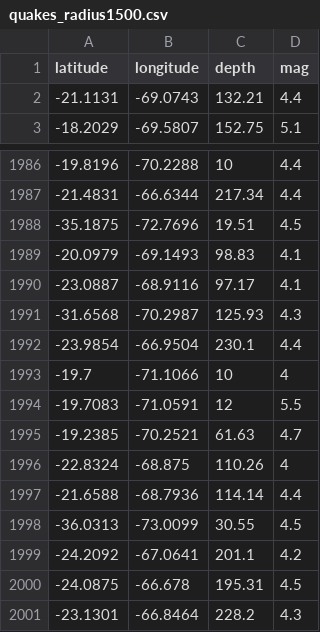
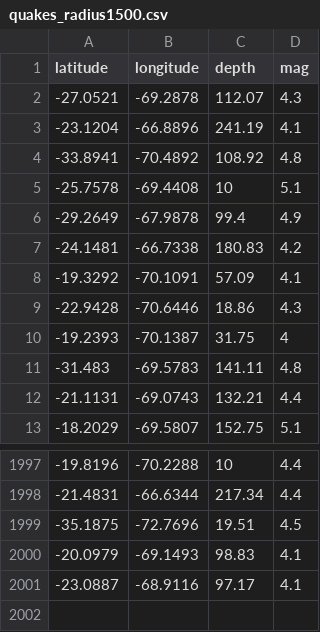
Before and after one commit to Patricia008/EarthquakesMLinJupyter, a CSV file: jupyter/quakes_radius1500.csv, drawn as a sheet; only a part is shown, gaps mark what is left out; the diff covers the shown part only.

```diff
--- a/jupyter/quakes_radius1500.csv
+++ b/jupyter/quakes_radius1500.csv
@@ -1,2 +1,12 @@
 latitude,longitude,depth,mag
+-27.0521,-69.2878,112.07,4.3
+-23.1204,-66.8896,241.19,4.1
+-33.8941,-70.4892,108.92,4.8
+-25.7578,-69.4408,10,5.1
+-29.2649,-67.9878,99.4,4.9
+-24.1481,-66.7338,180.83,4.2
+-19.3292,-70.1091,57.09,4.1
+-22.9428,-70.6446,18.86,4.3
+-19.2393,-70.1387,31.75,4
+-31.483,-69.5783,141.11,4.8
 -21.1131,-69.0743,132.21,4.4
@@ -1990,12 +2001 @@ latitude,longitude,depth,mag
 -23.0887,-68.9116,97.17,4.1
--31.6568,-70.2987,125.93,4.3
--23.9854,-66.9504,230.1,4.4
--19.7,-71.1066,10,4
--19.7083,-71.0591,12,5.5
--19.2385,-70.2521,61.63,4.7
--22.8324,-68.875,110.26,4
--21.6588,-68.7936,114.14,4.4
--36.0313,-73.0099,30.55,4.5
--24.2092,-67.0641,201.1,4.2
--24.0875,-66.678,195.31,4.5
--23.1301,-66.8464,228.2,4.3
```
Also changed, not shown: 8 added rows and 6 removed rows elsewhere in this file, jupyter/quakes_radius1000.csv, jupyter/quakes_radius200.csv, 21 other files.
